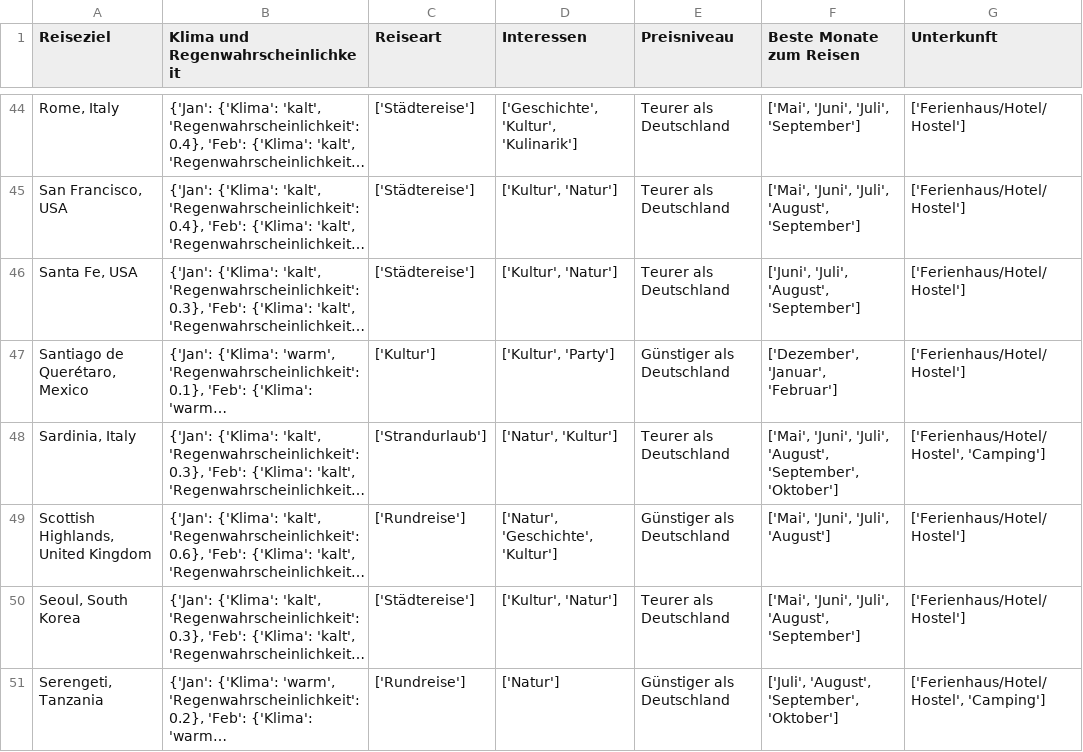
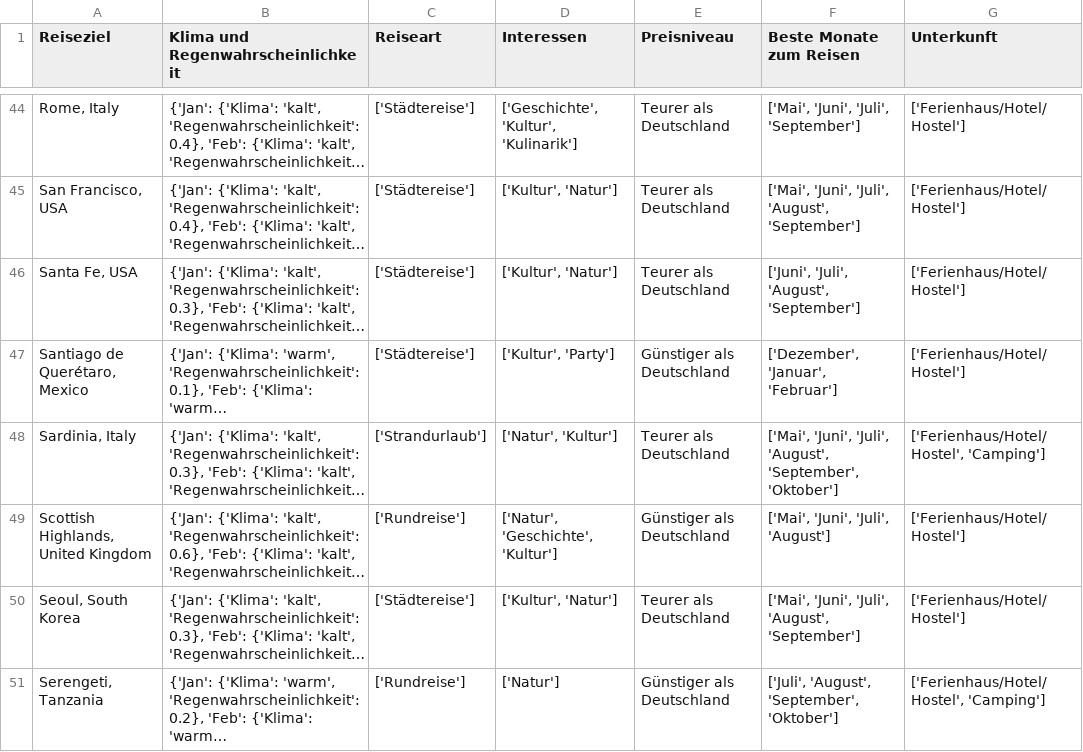
Before and after one commit to lenaas/travel_chatbot, a CSV file: dataset/dataset_destinations.csv, drawn as a sheet; only a part is shown, gaps mark what is left out; long unchanged cells end in …; the diff names each change by its address in the sheet, - before the commit and + after, or states it on an @@ line.

```diff
--- a/dataset/dataset_destinations.csv
+++ b/dataset/dataset_destinations.csv
-C47 (Reiseart): ['Kultur']
+C47 (Reiseart): ['Städtereise']
```
Also changed, not shown: 1 other file.
